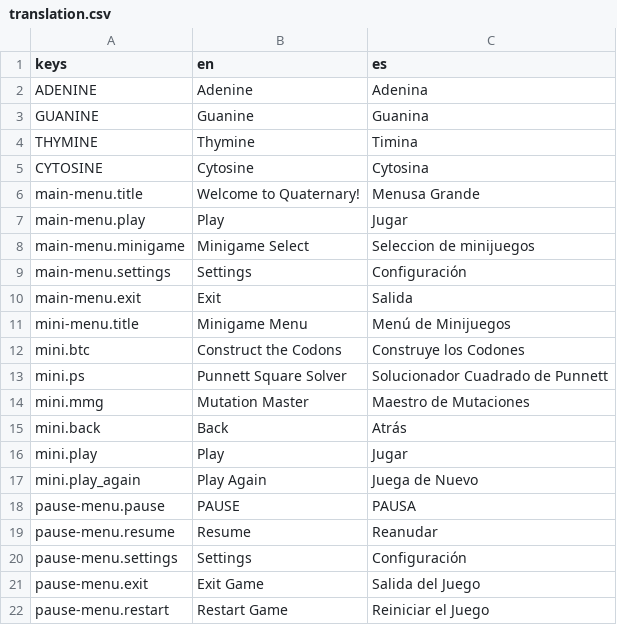
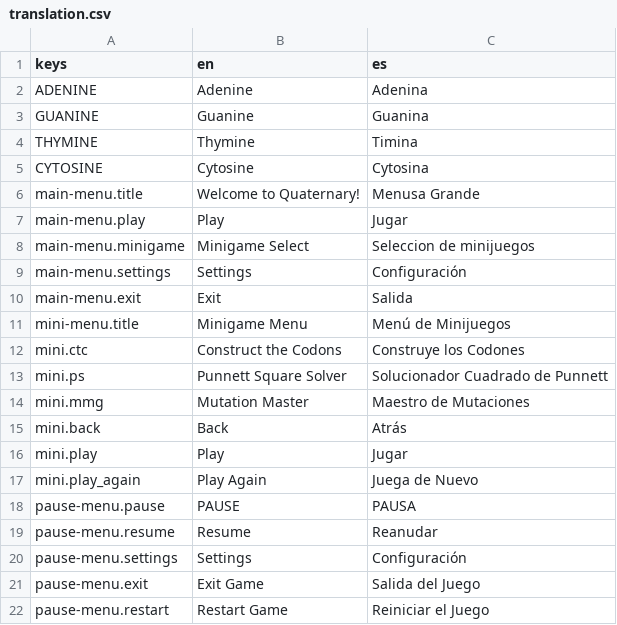
Before and after one commit to Quaternary-Game/quaternary, a CSV file: src/features/translation/translation.csv, drawn as a sheet.

```diff
--- a/src/features/translation/translation.csv
+++ b/src/features/translation/translation.csv
@@ -11,3 +11,3 @@ main-menu.exit,"Exit","Salida"
 mini-menu.title,"Minigame Menu","Menú de Minijuegos"
-mini.btc,"Construct the Codons","Construye los Codones"
+mini.ctc,"Construct the Codons","Construye los Codones"
 mini.ps,"Punnett Square Solver","Solucionador Cuadrado de Punnett"
```
Also changed, not shown: 8 other files.
